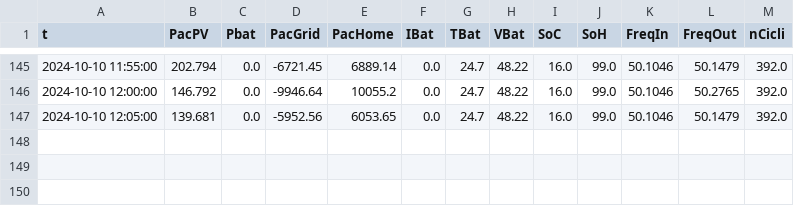
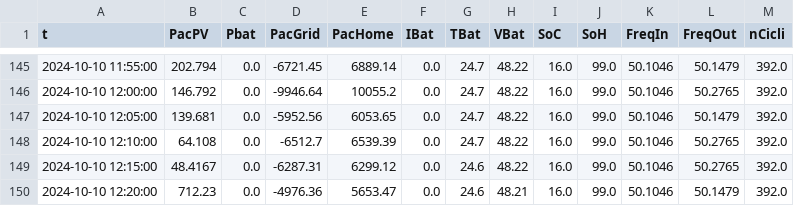
Before and after one commit to I-m-Innovation/PortaleMonitoraggio, a CSV file: temporary/zilio_gr/zilio_gr.csv, drawn as a sheet; only a part is shown, gaps mark what is left out.

```diff
--- a/temporary/zilio_gr/zilio_gr.csv
+++ b/temporary/zilio_gr/zilio_gr.csv
@@ -147 +147,4 @@ t,PacPV,Pbat,PacGrid,PacHome,IBat,TBat,VBat,SoC,SoH,FreqIn,FreqOut,nCicli
 2024-10-10 12:05:00,139.681,0.0,-5952.56,6053.65,0.0,24.7,48.22,16.0,99.0,50.1046,50.1479,392.0
+2024-10-10 12:10:00,64.108,0.0,-6512.7,6539.39,0.0,24.7,48.22,16.0,99.0,50.1046,50.2765,392.0
+2024-10-10 12:15:00,48.4167,0.0,-6287.31,6299.12,0.0,24.6,48.22,16.0,99.0,50.1046,50.2765,392.0
+2024-10-10 12:20:00,712.23,0.0,-4976.36,5653.47,0.0,24.6,48.21,16.0,99.0,50.1046,50.1479,392.0
```
Also changed, not shown: temporary/3f_ferro/3f_ferro.csv, temporary/3f_plastica/3f_plastica.csv, 15 other files.
